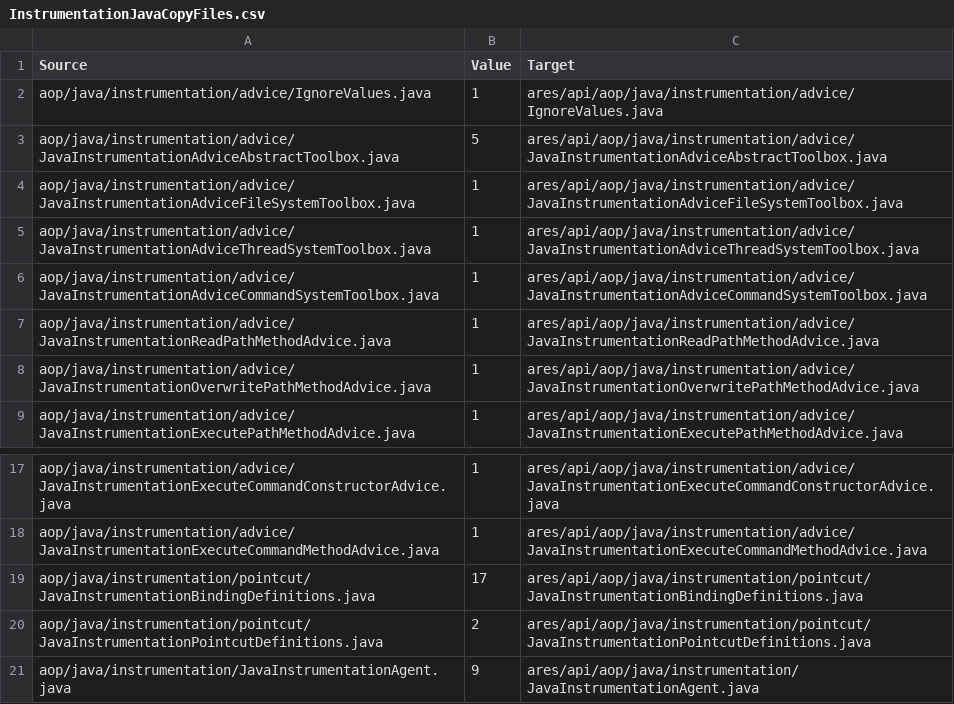
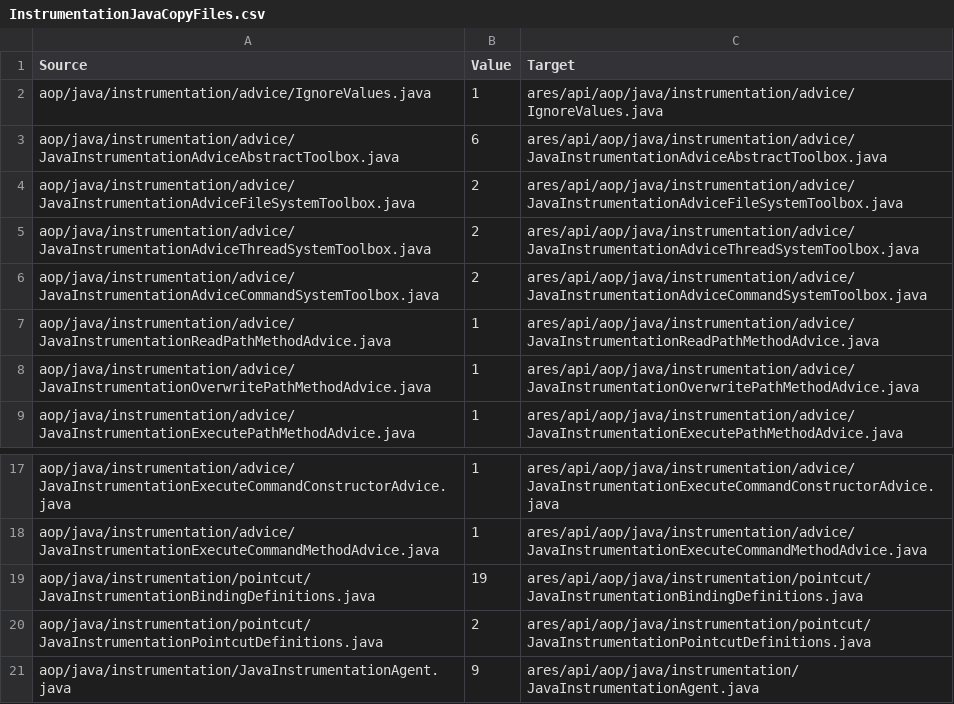
Before and after one commit to ls1intum/Ares2, a CSV file: src/main/resources/de/tum/cit/ase/ares/api/configuration/copyFiles/java/InstrumentationJavaCopyFiles.csv, drawn as a sheet; only a part is shown, gaps mark what is left out.

Commit message:
fixed instrumentation copy file

```diff
--- a/src/main/resources/de/tum/cit/ase/ares/api/configuration/copyFiles/java/InstrumentationJavaCopyFiles.csv
+++ b/src/main/resources/de/tum/cit/ase/ares/api/configuration/copyFiles/java/InstrumentationJavaCopyFiles.csv
@@ -2,6 +2,6 @@ Source,Value,Target
 aop/java/instrumentation/advice/IgnoreValues.java,1,ares/api/aop/java/instrumentation/advice/IgnoreValues.java
-aop/java/instrumentation/advice/JavaInstrumentationAdviceAbstractToolbox.java,5,ares/api/aop/java/instrumentation/advice/JavaInstrumentationAdviceAbstractToolbox.java
-aop/java/instrumentation/advice/JavaInstrumentationAdviceFileSystemToolbox.java,1,ares/api/aop/java/instrumentation/advice/JavaInstrumentationAdviceFileSystemToolbox.java
-aop/java/instrumentation/advice/JavaInstrumentationAdviceThreadSystemToolbox.java,1,ares/api/aop/java/instrumentation/advice/JavaInstrumentationAdviceThreadSystemToolbox.java
-aop/java/instrumentation/advice/JavaInstrumentationAdviceCommandSystemToolbox.java,1,ares/api/aop/java/instrumentation/advice/JavaInstrumentationAdviceCommandSystemToolbox.java
+aop/java/instrumentation/advice/JavaInstrumentationAdviceAbstractToolbox.java,6,ares/api/aop/java/instrumentation/advice/JavaInstrumentationAdviceAbstractToolbox.java
+aop/java/instrumentation/advice/JavaInstrumentationAdviceFileSystemToolbox.java,2,ares/api/aop/java/instrumentation/advice/JavaInstrumentationAdviceFileSystemToolbox.java
+aop/java/instrumentation/advice/JavaInstrumentationAdviceThreadSystemToolbox.java,2,ares/api/aop/java/instrumentation/advice/JavaInstrumentationAdviceThreadSystemToolbox.java
+aop/java/instrumentation/advice/JavaInstrumentationAdviceCommandSystemToolbox.java,2,ares/api/aop/java/instrumentation/advice/JavaInstrumentationAdviceCommandSystemToolbox.java
 aop/java/instrumentation/advice/JavaInstrumentationReadPathMethodAdvice.java,1,ares/api/aop/java/instrumentation/advice/JavaInstrumentationReadPathMethodAdvice.java
@@ -18,3 +18,3 @@ aop/java/instrumentation/advice/JavaInstrumentationExecuteCommandConstructorAdvi
 aop/java/instrumentation/advice/JavaInstrumentationExecuteCommandMethodAdvice.java,1,ares/api/aop/java/instrumentation/advice/JavaInstrumentationExecuteCommandMethodAdvice.java
-aop/java/instrumentation/pointcut/JavaInstrumentationBindingDefinitions.java,17,ares/api/aop/java/instrumentation/pointcut/JavaInstrumentationBindingDefinitions.java
+aop/java/instrumentation/pointcut/JavaInstrumentationBindingDefinitions.java,19,ares/api/aop/java/instrumentation/pointcut/JavaInstrumentationBindingDefinitions.java
 aop/java/instrumentation/pointcut/JavaInstrumentationPointcutDefinitions.java,2,ares/api/aop/java/instrumentation/pointcut/JavaInstrumentationPointcutDefinitions.java
```
